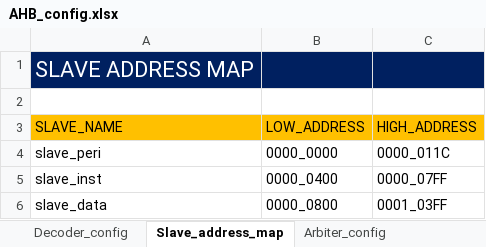
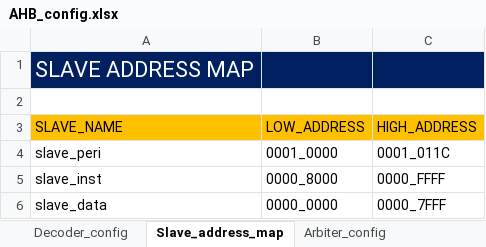
Before and after one commit to hungbk99/renas-mcu, an Excel workbook: AMBA_BUS/AHB_GEN_202/Input/AHB_config.xlsx, sheet Slave_address_map, drawn as a sheet; values as stored, in another font and other column widths than the file's, no borders; the diff names each change by its address in the sheet, - before the commit and + after, or states it on an @@ line.

```diff
--- a/AMBA_BUS/AHB_GEN_202/Input/AHB_config.xlsx (sheet Slave_address_map)
+++ b/AMBA_BUS/AHB_GEN_202/Input/AHB_config.xlsx (sheet Slave_address_map)
-B4 (LOW_ADDRESS): 0000_0000
+B4 (LOW_ADDRESS): 0001_0000
-C4 (HIGH_ADDRESS): 0000_011C
+C4 (HIGH_ADDRESS): 0001_011C
-B5 (LOW_ADDRESS): 0000_0400
+B5 (LOW_ADDRESS): 0000_8000
-C5 (HIGH_ADDRESS): 0000_07FF
+C5 (HIGH_ADDRESS): 0000_FFFF
-B6 (LOW_ADDRESS): 0000_0800
+B6 (LOW_ADDRESS): 0000_0000
-C6 (HIGH_ADDRESS): 0001_03FF
+C6 (HIGH_ADDRESS): 0000_7FFF
```
Also changed, not shown: 18 other files.
